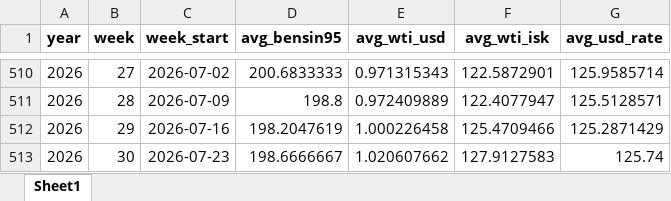
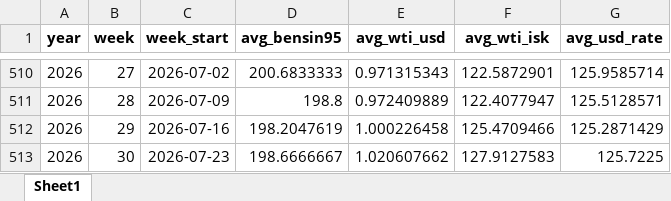
Before and after one commit to asi-hag/gasverkefni, an Excel workbook: vikur_fra_2017.xlsx, sheet Sheet1, drawn as a sheet; only a part is shown, gaps mark what is left out; values as stored, in another font and other column widths than the file's, no borders; the diff names each change by its address in the sheet, - before the commit and + after, or states it on an @@ line.

```diff
--- a/vikur_fra_2017.xlsx (sheet Sheet1)
+++ b/vikur_fra_2017.xlsx (sheet Sheet1)
-G513 (avg_usd_rate): 125.74
+G513 (avg_usd_rate): 125.7225
```
Also changed, not shown: min_max_dagverd.xlsx.
